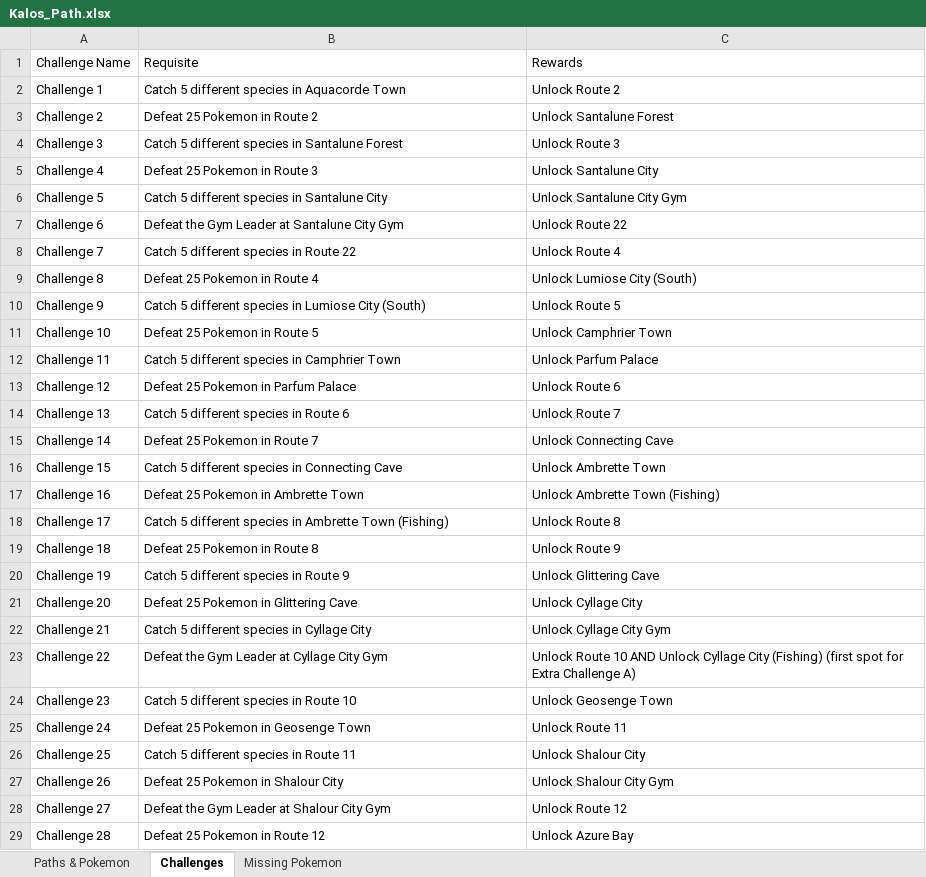
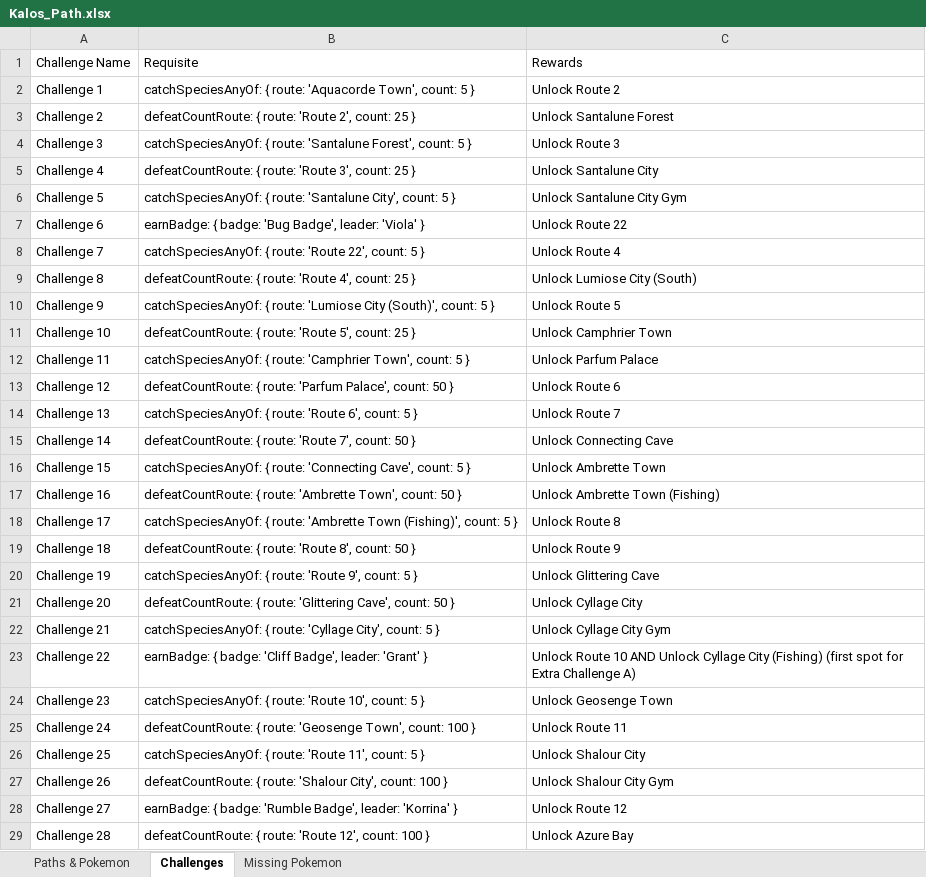
Before and after one commit to lsampaio1337-beep/PiW, an Excel workbook: Kalos_Path.xlsx, sheet Challenges, drawn as a sheet; only a part is shown; values as stored, in another font and other column widths than the file's, no borders; the diff covers the shown part only; the diff names each change by its address in the sheet, - before the commit and + after, or states it on an @@ line.

```diff
--- a/Kalos_Path.xlsx (sheet Challenges)
+++ b/Kalos_Path.xlsx (sheet Challenges)
-B2: Catch 5 different species in Aquacorde Town
+B2: catchSpeciesAnyOf: { route: 'Aquacorde Town', count: 5 }
-B3: Defeat 25 Pokemon in Route 2
+B3: defeatCountRoute: { route: 'Route 2', count: 25 }
-B4: Catch 5 different species in Santalune Forest
+B4: catchSpeciesAnyOf: { route: 'Santalune Forest', count: 5 }
-B5: Defeat 25 Pokemon in Route 3
+B5: defeatCountRoute: { route: 'Route 3', count: 25 }
-B6: Catch 5 different species in Santalune City
+B6: catchSpeciesAnyOf: { route: 'Santalune City', count: 5 }
-B7: Defeat the Gym Leader at Santalune City Gym
+B7: earnBadge: { badge: 'Bug Badge', leader: 'Viola' }
-B8: Catch 5 different species in Route 22
+B8: catchSpeciesAnyOf: { route: 'Route 22', count: 5 }
-B9: Defeat 25 Pokemon in Route 4
+B9: defeatCountRoute: { route: 'Route 4', count: 25 }
-B10: Catch 5 different species in Lumiose City (South)
+B10: catchSpeciesAnyOf: { route: 'Lumiose City (South)', count: 5 }
-B11: Defeat 25 Pokemon in Route 5
+B11: defeatCountRoute: { route: 'Route 5', count: 25 }
-B12: Catch 5 different species in Camphrier Town
+B12: catchSpeciesAnyOf: { route: 'Camphrier Town', count: 5 }
-B13: Defeat 25 Pokemon in Parfum Palace
+B13: defeatCountRoute: { route: 'Parfum Palace', count: 50 }
-B14: Catch 5 different species in Route 6
+B14: catchSpeciesAnyOf: { route: 'Route 6', count: 5 }
-B15: Defeat 25 Pokemon in Route 7
+B15: defeatCountRoute: { route: 'Route 7', count: 50 }
-B16: Catch 5 different species in Connecting Cave
+B16: catchSpeciesAnyOf: { route: 'Connecting Cave', count: 5 }
-B17: Defeat 25 Pokemon in Ambrette Town
+B17: defeatCountRoute: { route: 'Ambrette Town', count: 50 }
-B18: Catch 5 different species in Ambrette Town (Fishing)
+B18: catchSpeciesAnyOf: { route: 'Ambrette Town (Fishing)', count: 5 }
-B19: Defeat 25 Pokemon in Route 8
+B19: defeatCountRoute: { route: 'Route 8', count: 50 }
-B20: Catch 5 different species in Route 9
+B20: catchSpeciesAnyOf: { route: 'Route 9', count: 5 }
-B21: Defeat 25 Pokemon in Glittering Cave
+B21: defeatCountRoute: { route: 'Glittering Cave', count: 50 }
-B22: Catch 5 different species in Cyllage City
+B22: catchSpeciesAnyOf: { route: 'Cyllage City', count: 5 }
-B23: Defeat the Gym Leader at Cyllage City Gym
+B23: earnBadge: { badge: 'Cliff Badge', leader: 'Grant' }
-B24: Catch 5 different species in Route 10
+B24: catchSpeciesAnyOf: { route: 'Route 10', count: 5 }
-B25: Defeat 25 Pokemon in Geosenge Town
+B25: defeatCountRoute: { route: 'Geosenge Town', count: 100 }
-B26: Catch 5 different species in Route 11
+B26: catchSpeciesAnyOf: { route: 'Route 11', count: 5 }
-B27: Defeat 25 Pokemon in Shalour City
+B27: defeatCountRoute: { route: 'Shalour City', count: 100 }
-B28: Defeat the Gym Leader at Shalour City Gym
+B28: earnBadge: { badge: 'Rumble Badge', leader: 'Korrina' }
-B29: Defeat 25 Pokemon in Route 12
+B29: defeatCountRoute: { route: 'Route 12', count: 100 }
```
Also changed, not shown: 58 edited cells elsewhere in this sheet, 2 other files.
